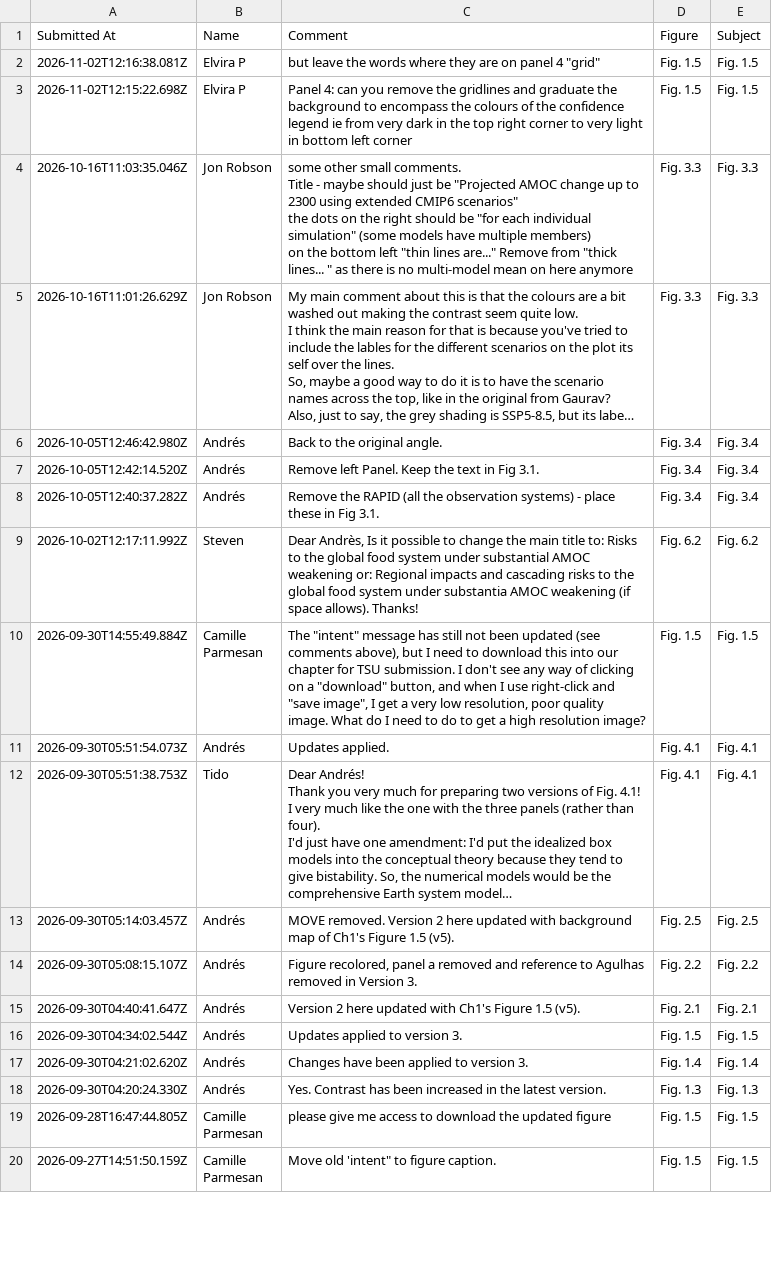
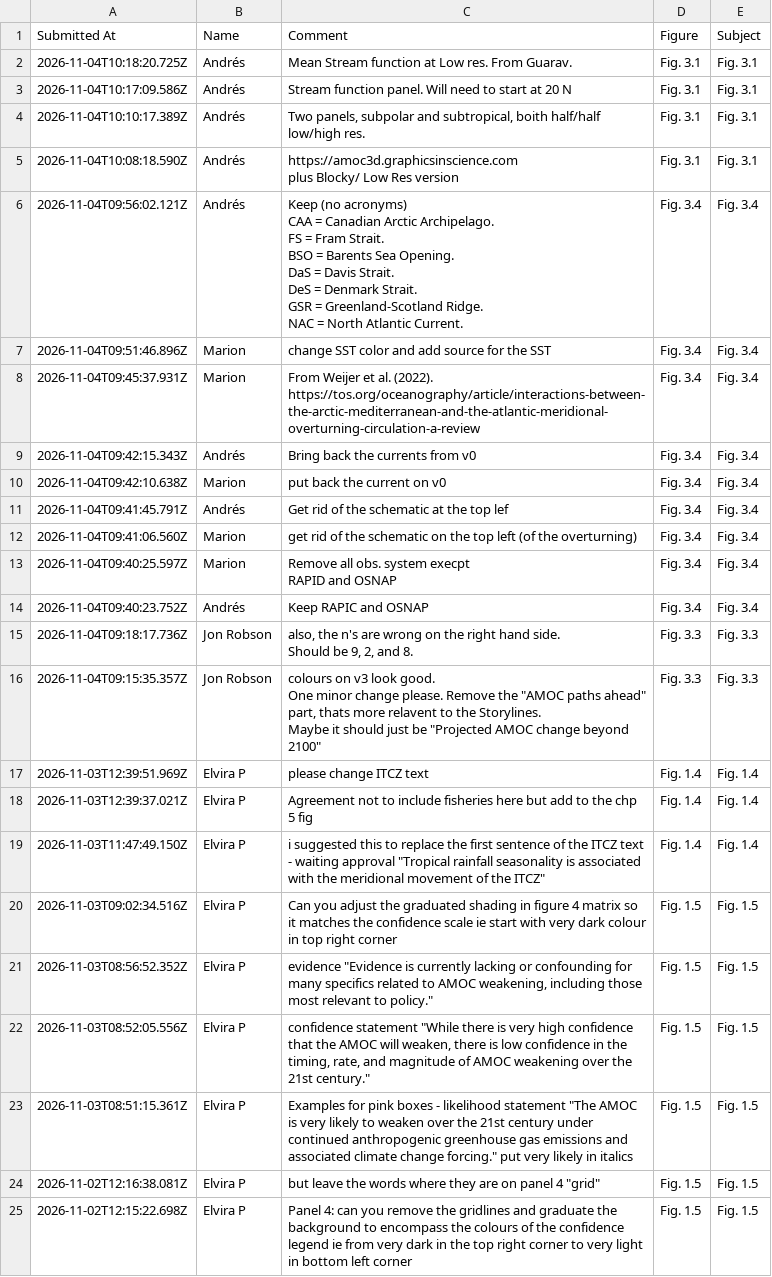
Before and after one commit to andres-alegria/AMOC_Figures_Dashboard, a CSV file: comments.csv, drawn as a sheet; only a part is shown; the shorter side is filled out with more unchanged rows; long unchanged cells end in ….

Commit message:
Add 22 new comments (Nov. 3-4)

```diff
--- a/comments.csv
+++ b/comments.csv
@@ -1,2 +1,40 @@
 Submitted At,Name,Comment,Figure,Subject
+2026-11-04T10:18:20.725Z,Andrés,Mean Stream function at Low res. From Guarav.,Fig. 3.1,Fig. 3.1
+2026-11-04T10:17:09.586Z,Andrés,Stream function panel. Will need to start at 20 N,Fig. 3.1,Fig. 3.1
+2026-11-04T10:10:17.389Z,Andrés,"Two panels, subpolar and subtropical, boith half/half low/high res.",Fig. 3.1,Fig. 3.1
+2026-11-04T10:08:18.590Z,Andrés,"https://amoc3d.graphicsinscience.com
+
+plus Blocky/ Low Res version",Fig. 3.1,Fig. 3.1
+2026-11-04T09:56:02.121Z,Andrés,"Keep (no acronyms)
+CAA = Canadian Arctic Archipelago.
+FS = Fram Strait.
+BSO = Barents Sea Opening.
+DaS = Davis Strait.
+DeS = Denmark Strait.
+GSR = Greenland-Scotland Ridge.
+NAC = North Atlantic Current.",Fig. 3.4,Fig. 3.4
+2026-11-04T09:51:46.896Z,Marion,change SST color and add source for the SST,Fig. 3.4,Fig. 3.4
+2026-11-04T09:45:37.931Z,Marion,From Weijer et al. (2022). https://tos.org/oceanography/article/interactions-between-the-arctic-mediterranean-and-the-atlantic-meridional-overturning-circulation-a-review,Fig. 3.4,Fig. 3.4
+2026-11-04T09:42:15.343Z,Andrés,Bring back the currents from v0,Fig. 3.4,Fig. 3.4
+2026-11-04T09:42:10.638Z,Marion,put back the current on v0,Fig. 3.4,Fig. 3.4
+2026-11-04T09:41:45.791Z,Andrés,Get rid of the schematic at the top lef,Fig. 3.4,Fig. 3.4
+2026-11-04T09:41:06.560Z,Marion,get rid of the schematic on the top left (of the overturning),Fig. 3.4,Fig. 3.4
+2026-11-04T09:40:25.597Z,Marion,"Remove all obs. system execpt
+ RAPID and OSNAP",Fig. 3.4,Fig. 3.4
+2026-11-04T09:40:23.752Z,Andrés,Keep RAPIC and OSNAP,Fig. 3.4,Fig. 3.4
+2026-11-04T09:18:17.736Z,Jon Robson,"also, the n's are wrong on the right hand side.
+
+Should be 9, 2, and 8.",Fig. 3.3,Fig. 3.3
+2026-11-04T09:15:35.357Z,Jon Robson,"colours on v3 look good.
+
+One minor change please. Remove the ""AMOC paths ahead"" part, thats more relavent to the Storylines.
+
+Maybe it should just be  ""Projected AMOC change beyond 2100""",Fig. 3.3,Fig. 3.3
+2026-11-03T12:39:51.969Z,Elvira P,please change ITCZ text,Fig. 1.4,Fig. 1.4
+2026-11-03T12:39:37.021Z,Elvira P,Agreement not to include fisheries here but add to the chp 5 fig,Fig. 1.4,Fig. 1.4
+2026-11-03T11:47:49.150Z,Elvira P,"i suggested this to replace the first sentence of the ITCZ text - waiting approval ""Tropical rainfall seasonality is associated with the meridional movement of the ITCZ""",Fig. 1.4,Fig. 1.4
+2026-11-03T09:02:34.516Z,Elvira P,Can you adjust the graduated shading in figure 4 matrix so it matches the confidence scale ie start with very dark colour in top right corner,Fig. 1.5,Fig. 1.5
+2026-11-03T08:56:52.352Z,Elvira P,"evidence ""Evidence is currently lacking or confounding for many specifics related to AMOC weakening, including those most relevant to policy.""",Fig. 1.5,Fig. 1.5
+2026-11-03T08:52:05.556Z,Elvira P,"confidence statement ""While there is very high confidence that the AMOC will weaken, there is low confidence in the timing, rate, and magnitude of AMOC weakening over the 21st century.""",Fig. 1.5,Fig. 1.5
+2026-11-03T08:51:15.361Z,Elvira P,"Examples for pink boxes - likelihood statement ""The AMOC is very likely to weaken over the 21st century under continued anthropogenic greenhouse gas emissions and associated climate change forcing."" put very likely in italics",Fig. 1.5,Fig. 1.5
 2026-11-02T12:16:38.081Z,Elvira P,"but leave the words where they are on panel 4 ""grid""",Fig. 1.5,Fig. 1.5
```
